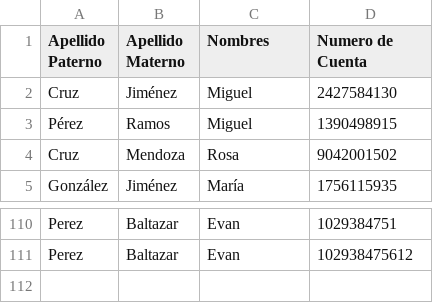
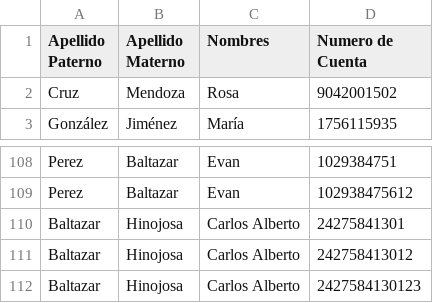
Before and after one commit to carlos-alberto-code/bank-accounts, a CSV file: data/accounts.csv, drawn as a sheet; only a part is shown, gaps mark what is left out.

```diff
--- a/data/accounts.csv
+++ b/data/accounts.csv
@@ -1,4 +1,2 @@
 Apellido Paterno,Apellido Materno,Nombres,Numero de Cuenta
-Cruz,Jiménez,Miguel,2427584130
-Pérez,Ramos,Miguel,1390498915
 Cruz,Mendoza,Rosa,9042001502
@@ -111 +109,4 @@ Perez,Baltazar,Evan,1029384751
 Perez,Baltazar,Evan,102938475612
+Baltazar,Hinojosa,Carlos Alberto,24275841301
+Baltazar,Hinojosa,Carlos Alberto,242758413012
+Baltazar,Hinojosa,Carlos Alberto,2427584130123
```
Also changed, not shown: 1 other file.
